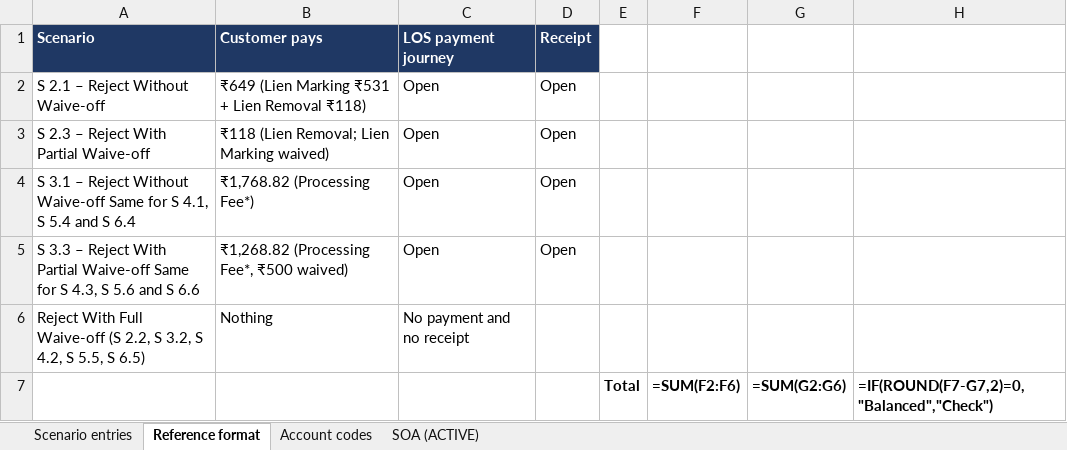
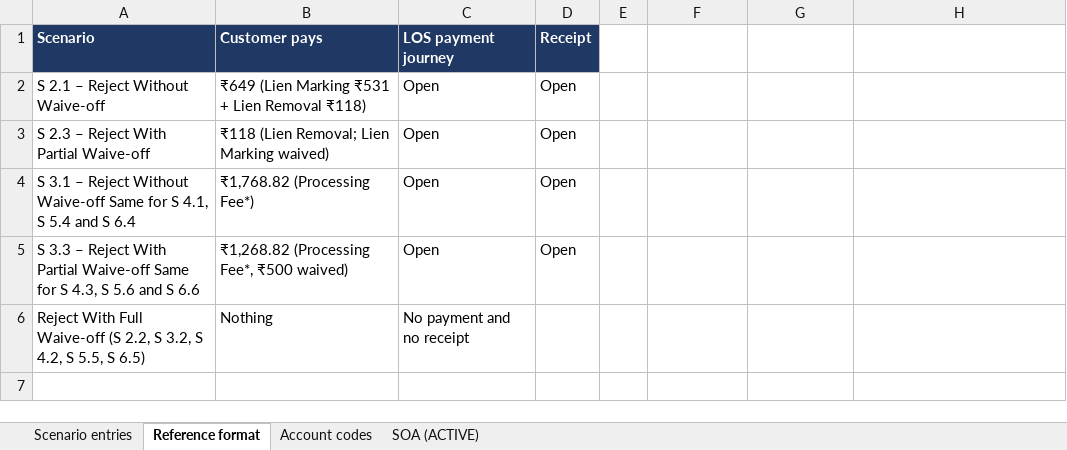
Before and after one commit to azhagarvicky/SCCL-PRD, an Excel workbook: exports/Waiver_BRD_Accounting_Entries.xlsx, sheet Reference format, drawn as a sheet; values as stored, in another font and other column widths than the file's, no borders; formulas without a stored value are shown as written; the diff names each change by its address in the sheet, - before the commit and + after, or states it on an @@ line.

```diff
--- a/exports/Waiver_BRD_Accounting_Entries.xlsx (sheet Reference format)
+++ b/exports/Waiver_BRD_Accounting_Entries.xlsx (sheet Reference format)
-row 7:  |  |  |  | Total | =SUM(F2:F6) | =SUM(G2:G6) | =IF(ROUND(F7-G7,2)=0,"Balanced","Check")
```
Also changed, not shown: sheet Scenario entries, 8 other files.
